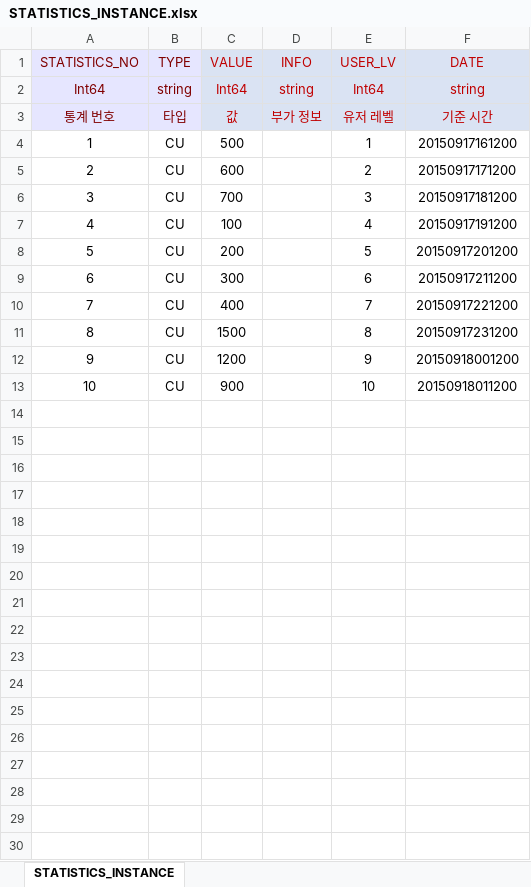
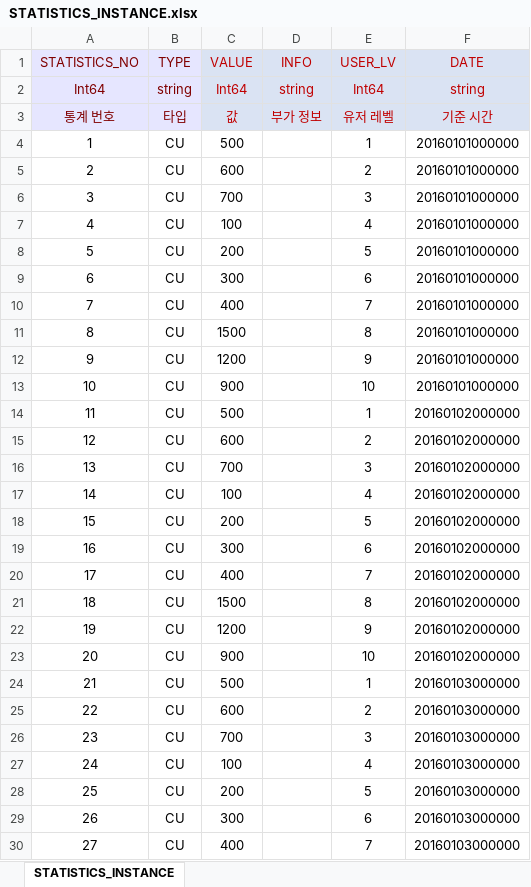
Before and after one commit to elky84/rails-game-web, an Excel workbook: schema/STATISTICS_INSTANCE.xlsx, sheet STATISTICS_INSTANCE, drawn as a sheet; only a part is shown; values as stored, in another font and other column widths than the file's, no borders; the diff covers the shown part only; the diff names each change by its address in the sheet, - before the commit and + after, or states it on an @@ line.

```diff
--- a/schema/STATISTICS_INSTANCE.xlsx (sheet STATISTICS_INSTANCE)
+++ b/schema/STATISTICS_INSTANCE.xlsx (sheet STATISTICS_INSTANCE)
-F4 (DATE): 20150917161200
+F4 (DATE): 20160101000000
-F5 (DATE): 20150917171200
+F5 (DATE): 20160101000000
-F6 (DATE): 20150917181200
+F6 (DATE): 20160101000000
-F7 (DATE): 20150917191200
+F7 (DATE): 20160101000000
-F8 (DATE): 20150917201200
+F8 (DATE): 20160101000000
-F9 (DATE): 20150917211200
+F9 (DATE): 20160101000000
-F10 (DATE): 20150917221200
+F10 (DATE): 20160101000000
-F11 (DATE): 20150917231200
+F11 (DATE): 20160101000000
-F12 (DATE): 20150918001200
+F12 (DATE): 20160101000000
-F13 (DATE): 20150918011200
+F13 (DATE): 20160101000000
+row 14: 11 | CU | 500 |  | 1 | 20160102000000
+row 15: 12 | CU | 600 |  | 2 | 20160102000000
+row 16: 13 | CU | 700 |  | 3 | 20160102000000
+row 17: 14 | CU | 100 |  | 4 | 20160102000000
+row 18: 15 | CU | 200 |  | 5 | 20160102000000
+row 19: 16 | CU | 300 |  | 6 | 20160102000000
+row 20: 17 | CU | 400 |  | 7 | 20160102000000
+row 21: 18 | CU | 1500 |  | 8 | 20160102000000
+row 22: 19 | CU | 1200 |  | 9 | 20160102000000
+row 23: 20 | CU | 900 |  | 10 | 20160102000000
+row 24: 21 | CU | 500 |  | 1 | 20160103000000
+row 25: 22 | CU | 600 |  | 2 | 20160103000000
+row 26: 23 | CU | 700 |  | 3 | 20160103000000
+row 27: 24 | CU | 100 |  | 4 | 20160103000000
+row 28: 25 | CU | 200 |  | 5 | 20160103000000
+row 29: 26 | CU | 300 |  | 6 | 20160103000000
+row 30: 27 | CU | 400 |  | 7 | 20160103000000
```
Also changed, not shown: 113 added rows elsewhere in this sheet, rails_post_tool/bin/data/EXCEL_LIST.xlsx, 2 other files.
